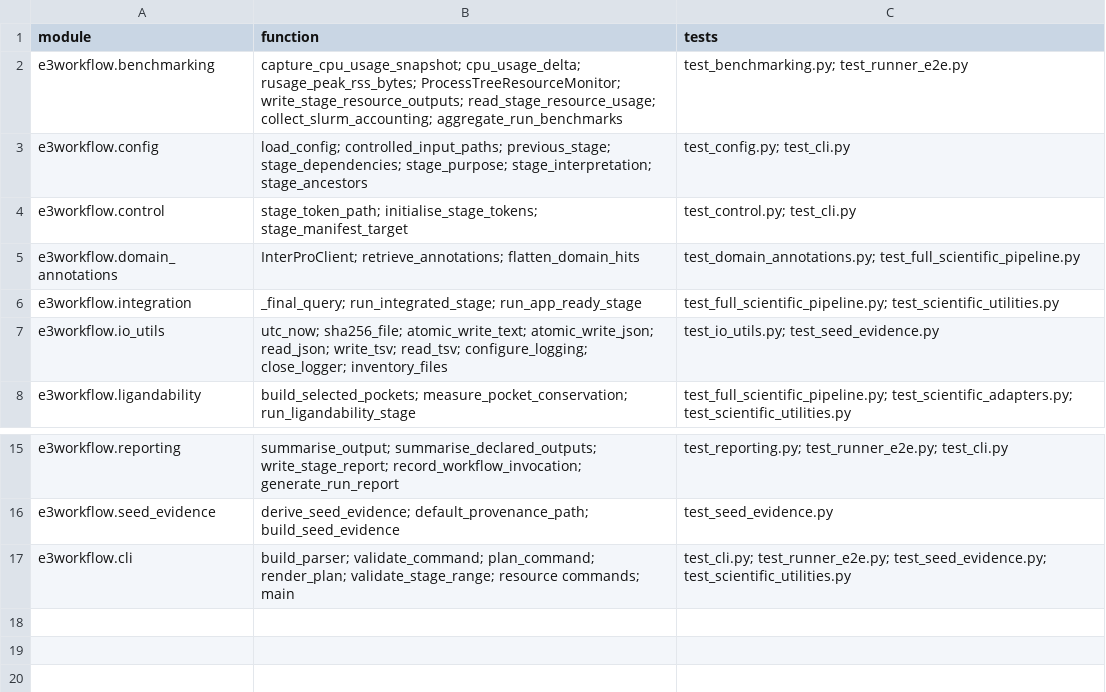
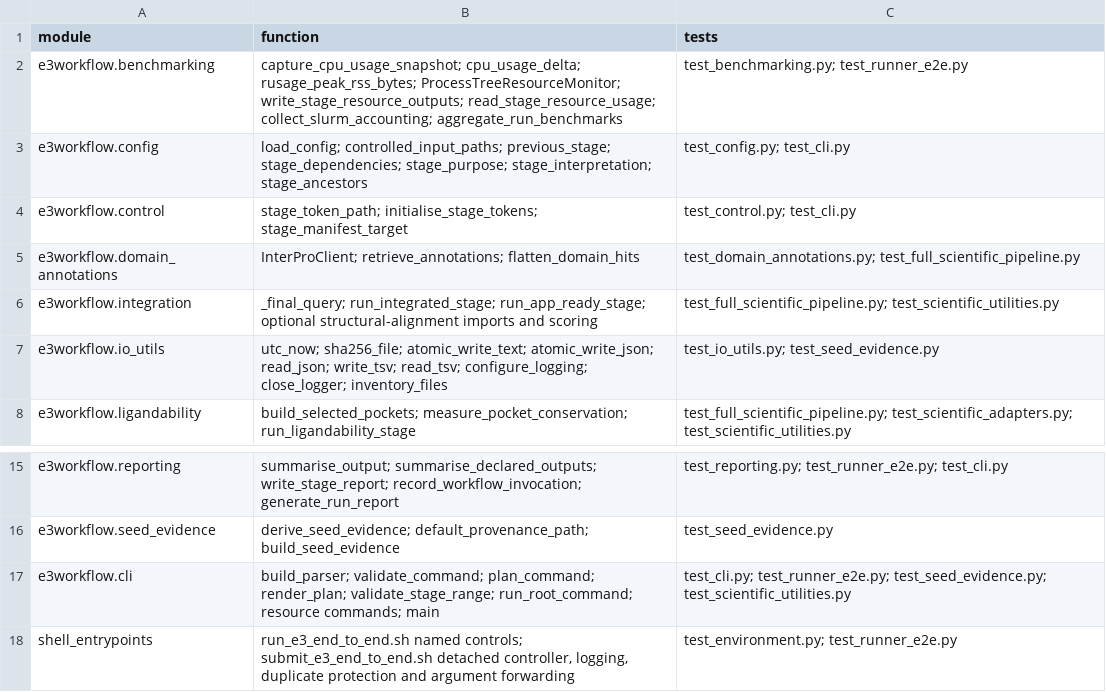
Before and after one commit to peterthorpe5/E3_project_draft, a TSV file: e3_end_to_end_workflow/docs/TEST_TRACEABILITY.tsv, drawn as a sheet; only a part is shown, gaps mark what is left out.

Commit message:
structural

```diff
--- a/e3_end_to_end_workflow/docs/TEST_TRACEABILITY.tsv
+++ b/e3_end_to_end_workflow/docs/TEST_TRACEABILITY.tsv
@@ -5,3 +5,3 @@ e3workflow.control	stage_token_path; initialise_stage_tokens; stage_manifest_tar
 e3workflow.domain_annotations	InterProClient; retrieve_annotations; flatten_domain_hits	test_domain_annotations.py; test_full_scientific_pipeline.py
-e3workflow.integration	_final_query; run_integrated_stage; run_app_ready_stage	test_full_scientific_pipeline.py; test_scientific_utilities.py
+e3workflow.integration	_final_query; run_integrated_stage; run_app_ready_stage; optional structural-alignment imports and scoring	test_full_scientific_pipeline.py; test_scientific_utilities.py
 e3workflow.io_utils	utc_now; sha256_file; atomic_write_text; atomic_write_json; read_json; write_tsv; read_tsv; configure_logging; close_logger; inventory_files	test_io_utils.py; test_seed_evidence.py
@@ -16,2 +16,3 @@ e3workflow.reporting	summarise_output; summarise_declared_outputs; write_stage_r
 e3workflow.seed_evidence	derive_seed_evidence; default_provenance_path; build_seed_evidence	test_seed_evidence.py
-e3workflow.cli	build_parser; validate_command; plan_command; render_plan; validate_stage_range; resource commands; main	test_cli.py; test_runner_e2e.py; test_seed_evidence.py; test_scientific_utilities.py
+e3workflow.cli	build_parser; validate_command; plan_command; render_plan; validate_stage_range; run_root_command; resource commands; main	test_cli.py; test_runner_e2e.py; test_seed_evidence.py; test_scientific_utilities.py
+shell_entrypoints	run_e3_end_to_end.sh named controls; submit_e3_end_to_end.sh detached controller, logging, duplicate protection and argument forwarding	test_environment.py; test_runner_e2e.py
```
Also changed, not shown: 23 other files.
